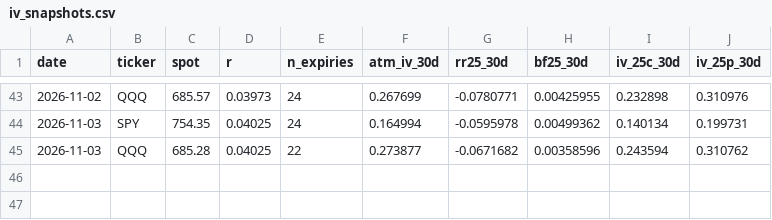
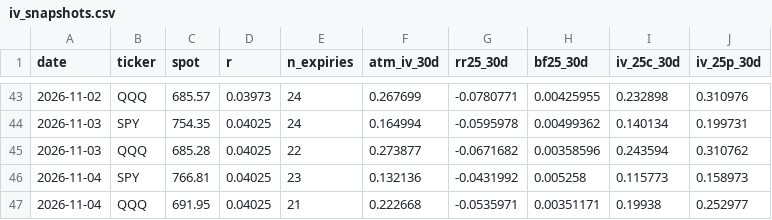
Before and after one commit to kevingautierr-dev/vol-monitor, a CSV file: data/iv_snapshots.csv, drawn as a sheet; only a part is shown, gaps mark what is left out.

```diff
--- a/data/iv_snapshots.csv
+++ b/data/iv_snapshots.csv
@@ -45 +45,3 @@ date,ticker,spot,r,n_expiries,atm_iv_30d,rr25_30d,bf25_30d,iv_25c_30d,iv_25p_30d
 2026-11-03,QQQ,685.28,0.04025,22,0.273877,-0.0671682,0.00358596,0.243594,0.310762
+2026-11-04,SPY,766.81,0.04025,23,0.132136,-0.0431992,0.005258,0.115773,0.158973
+2026-11-04,QQQ,691.95,0.04025,21,0.222668,-0.0535971,0.00351171,0.19938,0.252977
```
Also changed, not shown: data/iv_term.csv, 18 other files.
